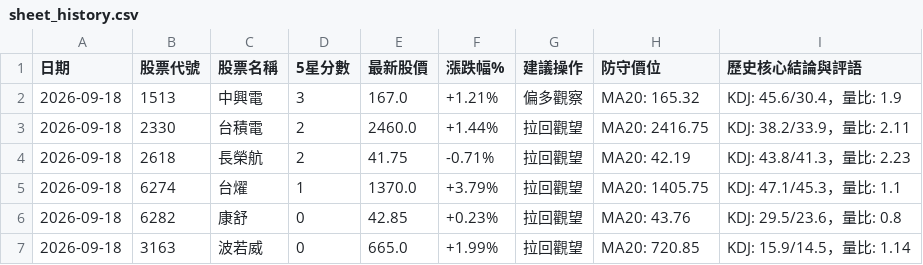
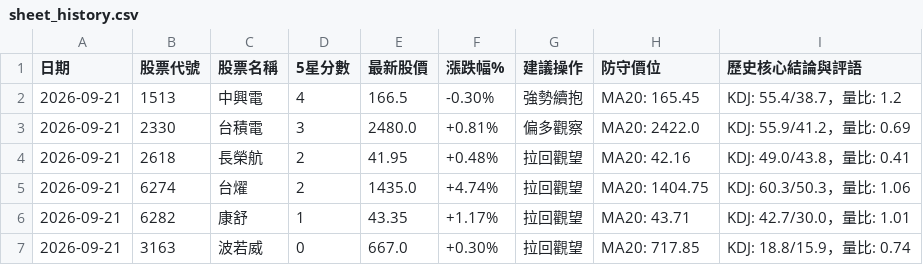
Before and after one commit to Jou-chiang/stock-dashboard, a CSV file: sheet_history.csv, drawn as a sheet.

```diff
--- a/sheet_history.csv
+++ b/sheet_history.csv
@@ -1,7 +1,7 @@
 日期,股票代號,股票名稱,5星分數,最新股價,漲跌幅%,建議操作,防守價位,歷史核心結論與評語
-2026-09-18,1513,中興電,3,167.0,+1.21%,偏多觀察,MA20: 165.32,KDJ: 45.6/30.4，量比: 1.9
-2026-09-18,2330,台積電,2,2460.0,+1.44%,拉回觀望,MA20: 2416.75,KDJ: 38.2/33.9，量比: 2.11
-2026-09-18,2618,長榮航,2,41.75,-0.71%,拉回觀望,MA20: 42.19,KDJ: 43.8/41.3，量比: 2.23
-2026-09-18,6274,台燿,1,1370.0,+3.79%,拉回觀望,MA20: 1405.75,KDJ: 47.1/45.3，量比: 1.1
-2026-09-18,6282,康舒,0,42.85,+0.23%,拉回觀望,MA20: 43.76,KDJ: 29.5/23.6，量比: 0.8
-2026-09-18,3163,波若威,0,665.0,+1.99%,拉回觀望,MA20: 720.85,KDJ: 15.9/14.5，量比: 1.14
+2026-09-21,1513,中興電,4,166.5,-0.30%,強勢續抱,MA20: 165.45,KDJ: 55.4/38.7，量比: 1.2
+2026-09-21,2330,台積電,3,2480.0,+0.81%,偏多觀察,MA20: 2422.0,KDJ: 55.9/41.2，量比: 0.69
+2026-09-21,2618,長榮航,2,41.95,+0.48%,拉回觀望,MA20: 42.16,KDJ: 49.0/43.8，量比: 0.41
+2026-09-21,6274,台燿,2,1435.0,+4.74%,拉回觀望,MA20: 1404.75,KDJ: 60.3/50.3，量比: 1.06
+2026-09-21,6282,康舒,1,43.35,+1.17%,拉回觀望,MA20: 43.71,KDJ: 42.7/30.0，量比: 1.01
+2026-09-21,3163,波若威,0,667.0,+0.30%,拉回觀望,MA20: 717.85,KDJ: 18.8/15.9，量比: 0.74
```
Also changed, not shown: sheet_scores.csv, 2 other files.
